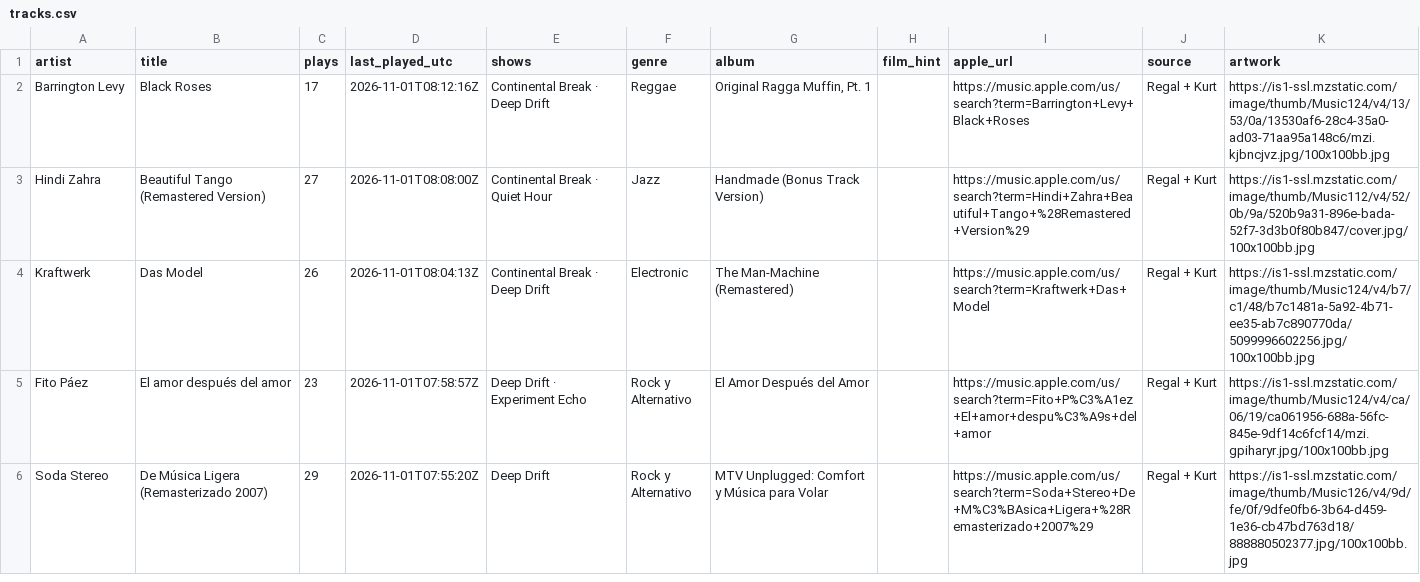
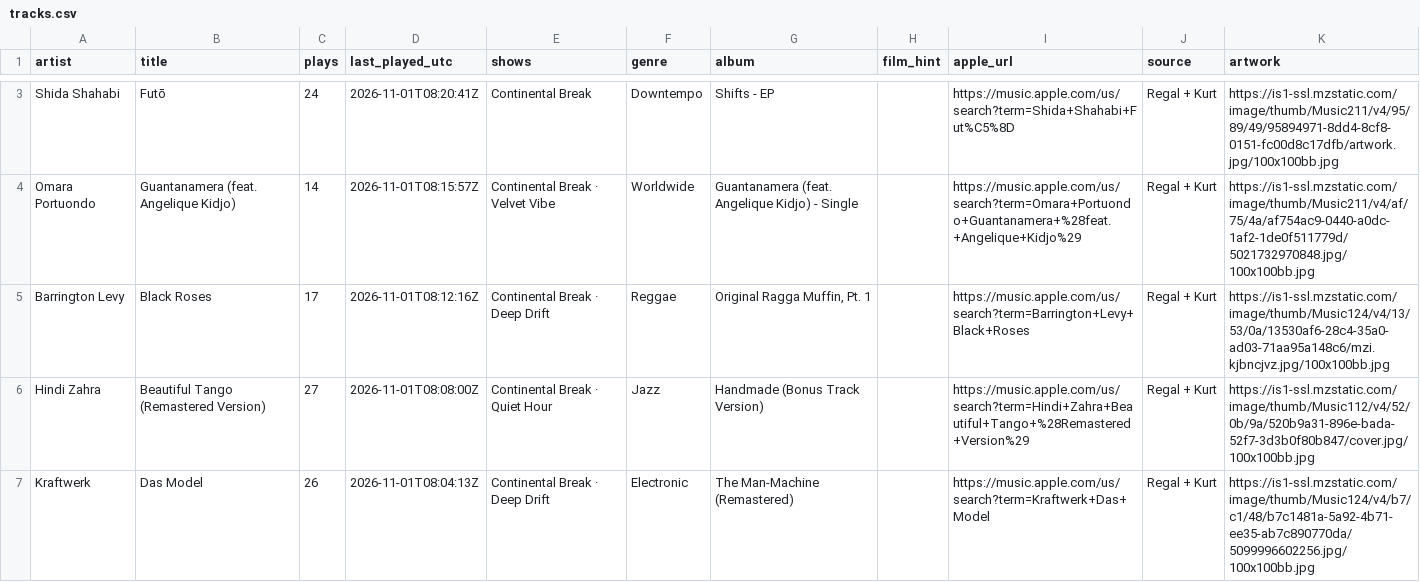
Before and after one commit to rs7hwfctnb-spec/dj-claude-schedule, a CSV file: data/tracks.csv, drawn as a sheet; only a part is shown, gaps mark what is left out; the shorter side is filled out with more unchanged rows; the diff covers the shown part only.

```diff
--- a/data/tracks.csv
+++ b/data/tracks.csv
@@ -2 +3,3 @@ artist,title,plays,last_played_utc,shows,genre,album,film_hint,apple_url,source,
+Shida Shahabi,Futō,24,2026-11-01T08:20:41Z,Continental Break,Downtempo,Shifts - EP,,https://music.apple.com/us/search?term=Shida+Shahabi+Fut%C5%8D,Regal + Kurt,https://is1-ssl.mzstatic.com/image/thumb/Music211/v4/95/89/49/95894971-8dd4-8cf8-0151-fc00d8c17dfb/artwork.jpg/100x100bb.jpg
+Omara Portuondo,Guantanamera (feat. Angelique Kidjo),14,2026-11-01T08:15:57Z,Continental Break · Velvet Vibe,Worldwide,Guantanamera (feat. Angelique Kidjo) - Single,,https://music.apple.com/us/search?term=Omara+Portuondo+Guantanamera+%28feat.+Angelique+Kidjo%29,Regal + Kurt,https://is1-ssl.mzstatic.com/image/thumb/Music211/v4/af/75/4a/af754ac9-0440-a0dc-1af2-1de0f511779d/5021732970848.jpg/100x100bb.jpg
 Barrington Levy,Black Roses,17,2026-11-01T08:12:16Z,Continental Break · Deep Drift,Reggae,"Original Ragga Muffin, Pt. 1",,https://music.apple.com/us/search?term=Barrington+Levy+Black+Roses,Regal + Kurt,https://is1-ssl.mzstatic.com/image/thumb/Music124/v4/13/53/0a/13530af6-28c4-35a0-ad03-71aa95a148c6/mzi.kjbncjvz.jpg/100x100bb.jpg
```
Also changed, not shown: 1 added row and 3 removed rows elsewhere in this file, data/plays.csv.
